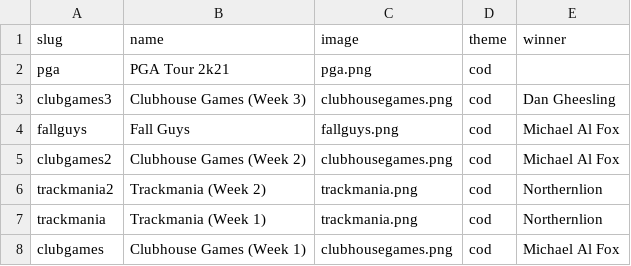
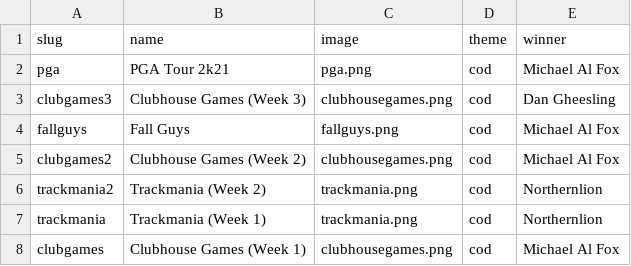
Before and after one commit to bcranton/goldengoblet.net, a CSV file: src/data/games.csv, drawn as a sheet; only a part is shown.

```diff
--- a/src/data/games.csv
+++ b/src/data/games.csv
@@ -1,3 +1,3 @@
 slug,name,image,theme,winner
-pga,PGA Tour 2k21,pga.png,cod
+pga,PGA Tour 2k21,pga.png,cod,Michael Al Fox
 clubgames3,Clubhouse Games (Week 3),clubhousegames.png,cod,Dan Gheesling
```
Also changed, not shown: src/data/score.csv.
